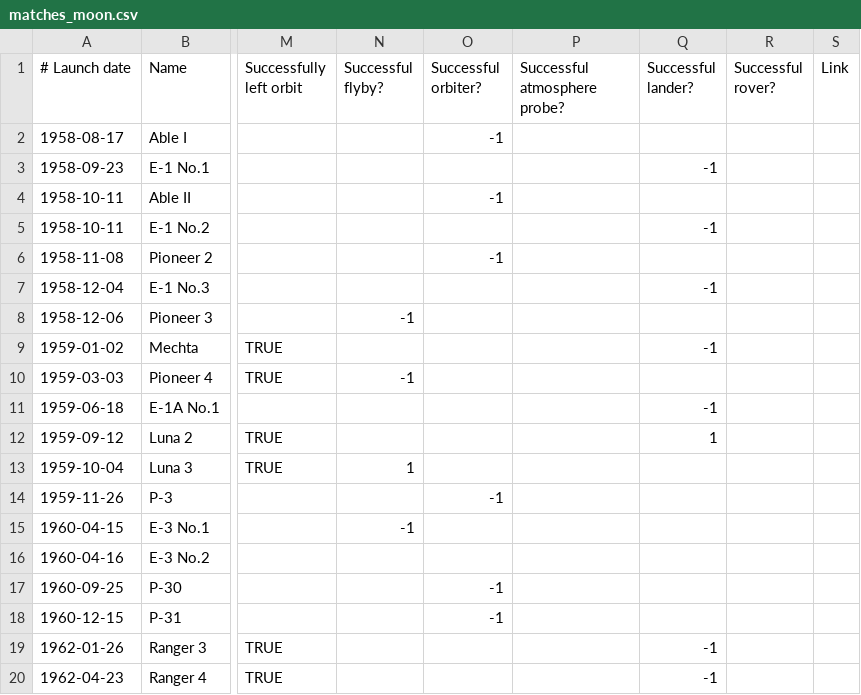
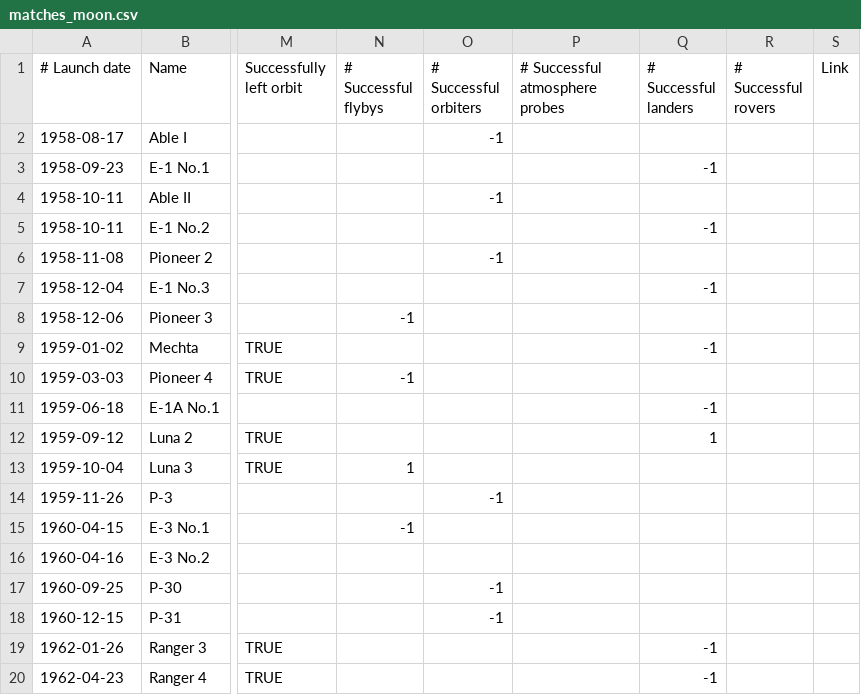
Before and after one commit to slowe/lob, a CSV file: matches_moon.csv, drawn as a sheet; only a part is shown, gaps mark what is left out; the diff names each change by its address in the sheet, - before the commit and + after, or states it on an @@ line.

Commit message:
Update headings

```diff
--- a/matches_moon.csv
+++ b/matches_moon.csv
-N1: Successful flyby?
+N1: # Successful flybys
-O1: Successful orbiter?
+O1: # Successful orbiters
-P1: Successful atmosphere probe?
+P1: # Successful atmosphere probes
-Q1: Successful lander?
+Q1: # Successful landers
-R1: Successful rover?
+R1: # Successful rovers
```
